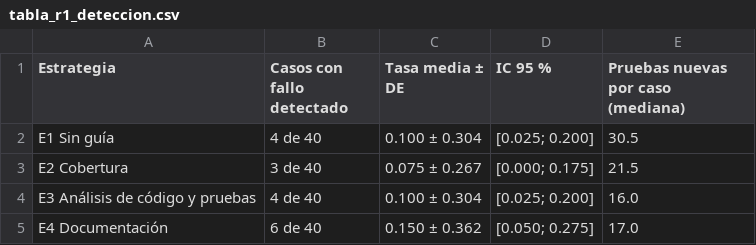
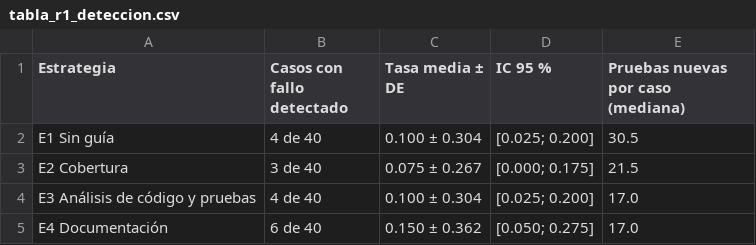
Before and after one commit to ahilacondo/fortalecimiento-pruebas-llm, a CSV file: resultados/analisis_base/tabla_r1_deteccion.csv, drawn as a sheet.

Commit message:
Análisis final: actualiza tabla_r1_deteccion.csv

```diff
--- a/resultados/analisis_base/tabla_r1_deteccion.csv
+++ b/resultados/analisis_base/tabla_r1_deteccion.csv
@@ -3,3 +3,3 @@ E1 Sin guía,4 de 40,0.100 ± 0.304,[0.025; 0.200],30.5
 E2 Cobertura,3 de 40,0.075 ± 0.267,[0.000; 0.175],21.5
-E3 Análisis de código y pruebas,4 de 40,0.100 ± 0.304,[0.025; 0.200],16.0
+E3 Análisis de código y pruebas,4 de 40,0.100 ± 0.304,[0.025; 0.200],17.0
 E4 Documentación,6 de 40,0.150 ± 0.362,[0.050; 0.275],17.0
```
